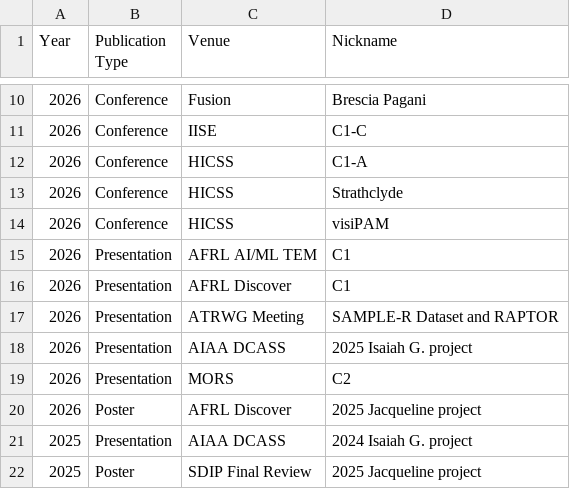
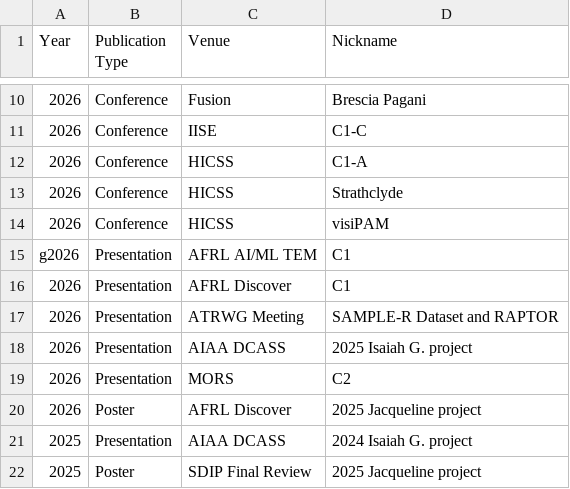
Before and after one commit to karacombs/karacombs.github.io, a CSV file: assets/publications.csv, drawn as a sheet; only a part is shown, gaps mark what is left out.

```diff
--- a/assets/publications.csv
+++ b/assets/publications.csv
@@ -14,3 +14,3 @@ Year, Publication Type, Venue, Nickname
 2026, Conference, HICSS, visiPAM
-2026, Presentation, AFRL AI/ML TEM, C1
+g2026, Presentation, AFRL AI/ML TEM, C1
 2026, Presentation, AFRL Discover, C1
```
Also changed, not shown: 6 other files.
